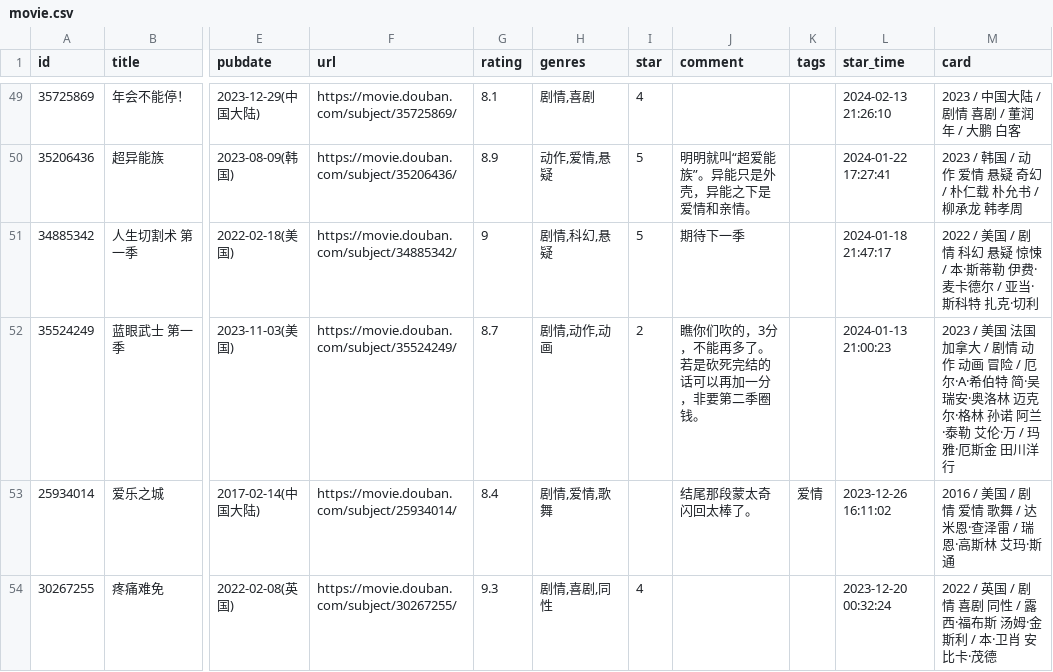
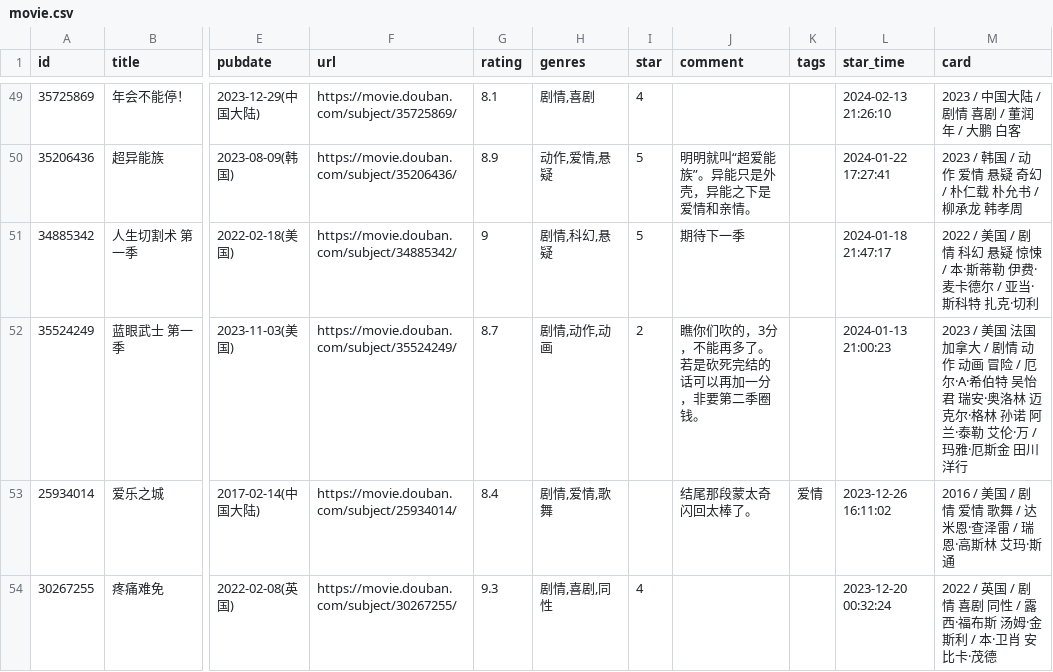
Before and after one commit to cosine00/hug00, a CSV file: data/douban/movie.csv, drawn as a sheet; only a part is shown, gaps mark what is left out; the diff names each change by its address in the sheet, - before the commit and + after, or states it on an @@ line.

Commit message:
chore: update douban data

```diff
--- a/data/douban/movie.csv
+++ b/data/douban/movie.csv
-M52 (card): …希伯特 简·吴 瑞安·…
+M52 (card): …希伯特 吴怡君 瑞安·…
```
